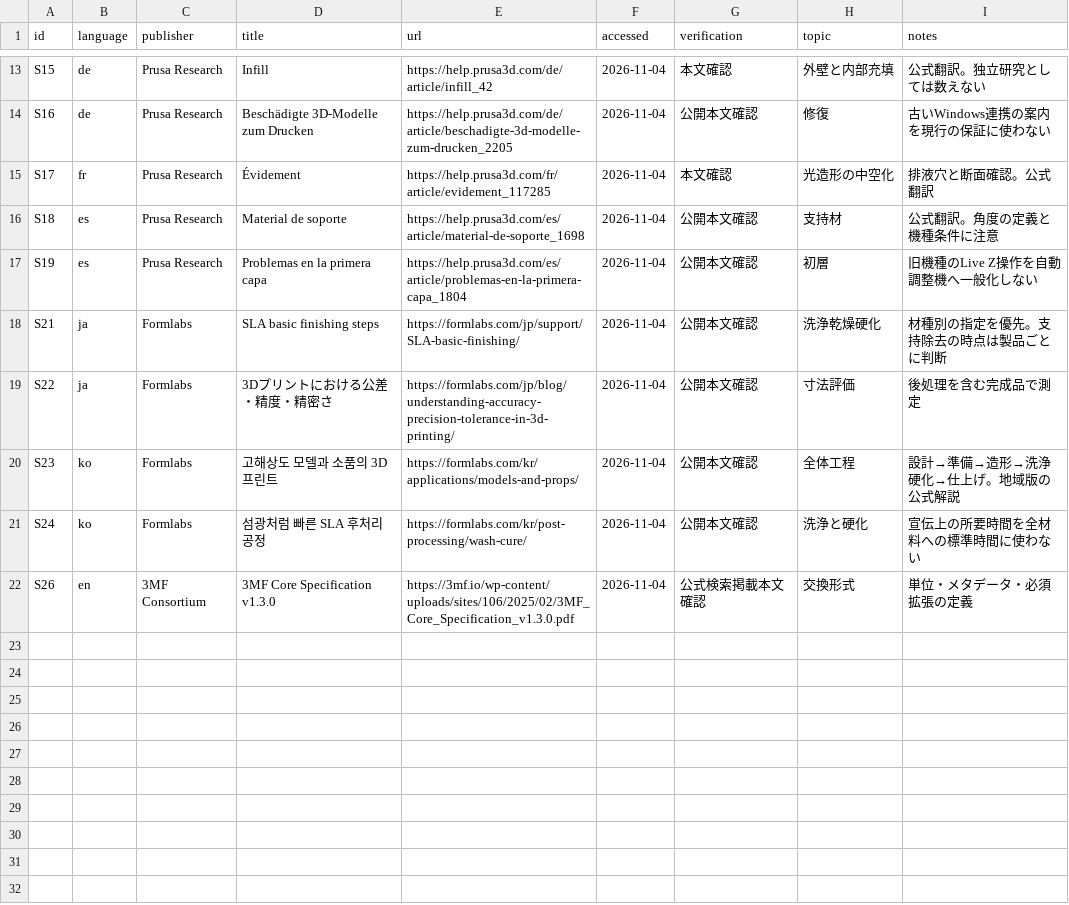
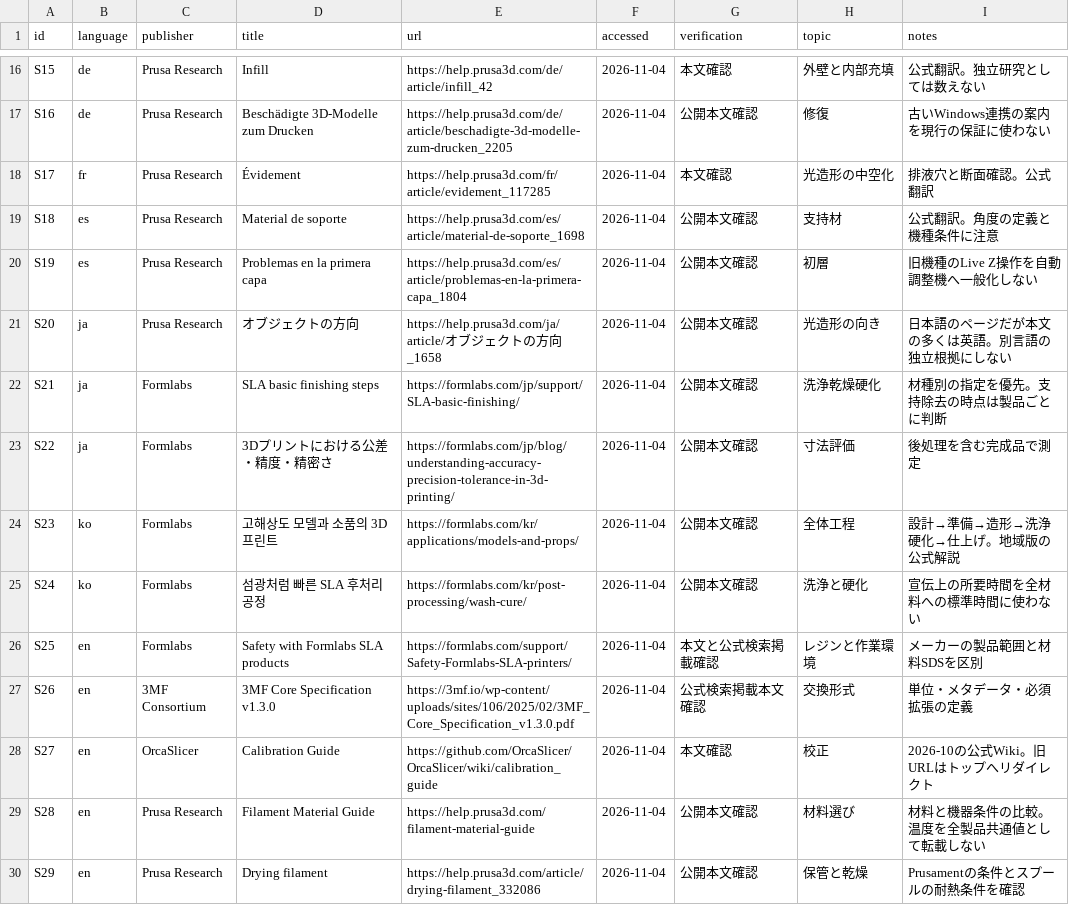
Before and after one commit to masatoshibukawa/RocketCreater, a CSV file: 3d model/sources.csv, drawn as a sheet; only a part is shown, gaps mark what is left out; the diff covers the shown part only.

Commit message:
docs: detail AI generation mesh repair and print design

```diff
--- a/3d model/sources.csv
+++ b/3d model/sources.csv
@@ -17,2 +20,3 @@ S18,es,Prusa Research,Material de soporte,https://help.prusa3d.com/es/article/ma
 S19,es,Prusa Research,Problemas en la primera capa,https://help.prusa3d.com/es/article/problemas-en-la-primera-capa_1804,2026-11-04,公開本文確認,初層,旧機種のLive Z操作を自動調整機へ一般化しない
+S20,ja,Prusa Research,オブジェクトの方向,https://help.prusa3d.com/ja/article/オブジェクトの方向_1658,2026-11-04,公開本文確認,光造形の向き,日本語のページだが本文の多くは英語。別言語の独立根拠にしない
 S21,ja,Formlabs,SLA basic finishing steps,https://formlabs.com/jp/support/SLA-basic-finishing/,2026-11-04,公開本文確認,洗浄乾燥硬化,材種別の指定を優先。支持除去の時点は製品ごとに判断
@@ -21,2 +25,6 @@ S23,ko,Formlabs,고해상도 모델과 소품의 3D 프린트,https://formlabs.c
 S24,ko,Formlabs,섬광처럼 빠른 SLA 후처리 공정,https://formlabs.com/kr/post-processing/wash-cure/,2026-11-04,公開本文確認,洗浄と硬化,宣伝上の所要時間を全材料への標準時間に使わない
+S25,en,Formlabs,Safety with Formlabs SLA products,https://formlabs.com/support/Safety-Formlabs-SLA-printers/,2026-11-04,本文と公式検索掲載確認,レジンと作業環境,メーカーの製品範囲と材料SDSを区別
 S26,en,3MF Consortium,3MF Core Specification v1.3.0,https://3mf.io/wp-content/uploads/sites/106/2025/02/3MF_Core_Specification_v1.3.0.pdf,2026-11-04,公式検索掲載本文確認,交換形式,単位・メタデータ・必須拡張の定義
+S27,en,OrcaSlicer,Calibration Guide,https://github.com/OrcaSlicer/OrcaSlicer/wiki/calibration_guide,2026-11-04,本文確認,校正,2026-10の公式Wiki。旧URLはトップへリダイレクト
+S28,en,Prusa Research,Filament Material Guide,https://help.prusa3d.com/filament-material-guide,2026-11-04,公開本文確認,材料選び,材料と機器条件の比較。温度を全製品共通値として転載しない
+S29,en,Prusa Research,Drying filament,https://help.prusa3d.com/article/drying-filament_332086,2026-11-04,公開本文確認,保管と乾燥,Prusamentの条件とスプールの耐熱条件を確認
```
Also changed, not shown: 13 added rows elsewhere in this file, 4 other files.
